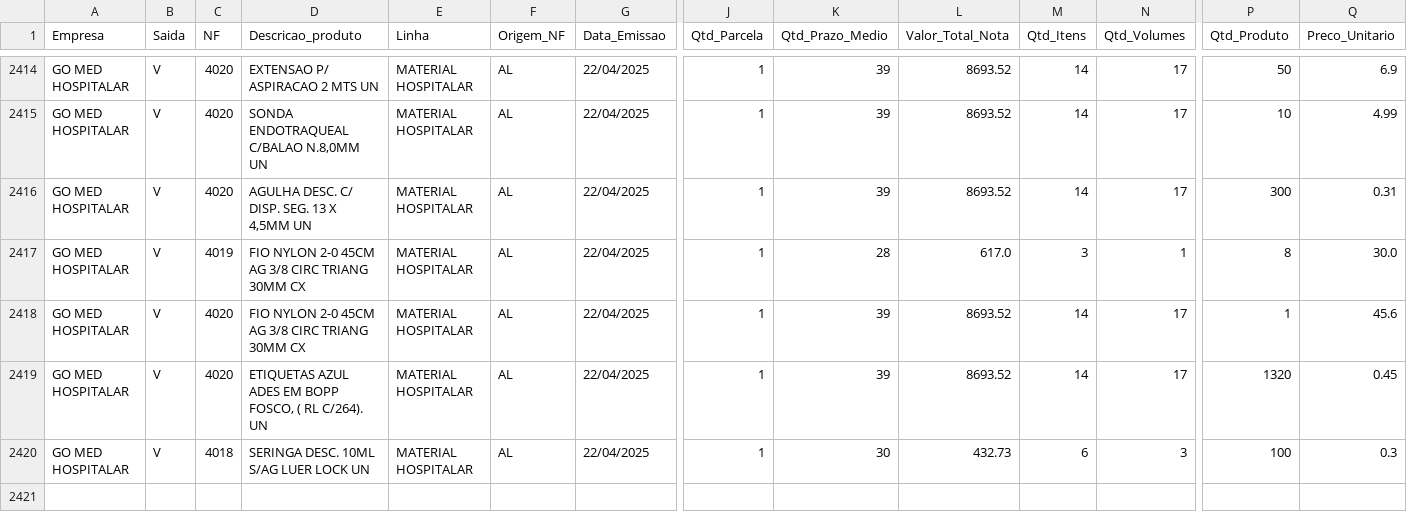
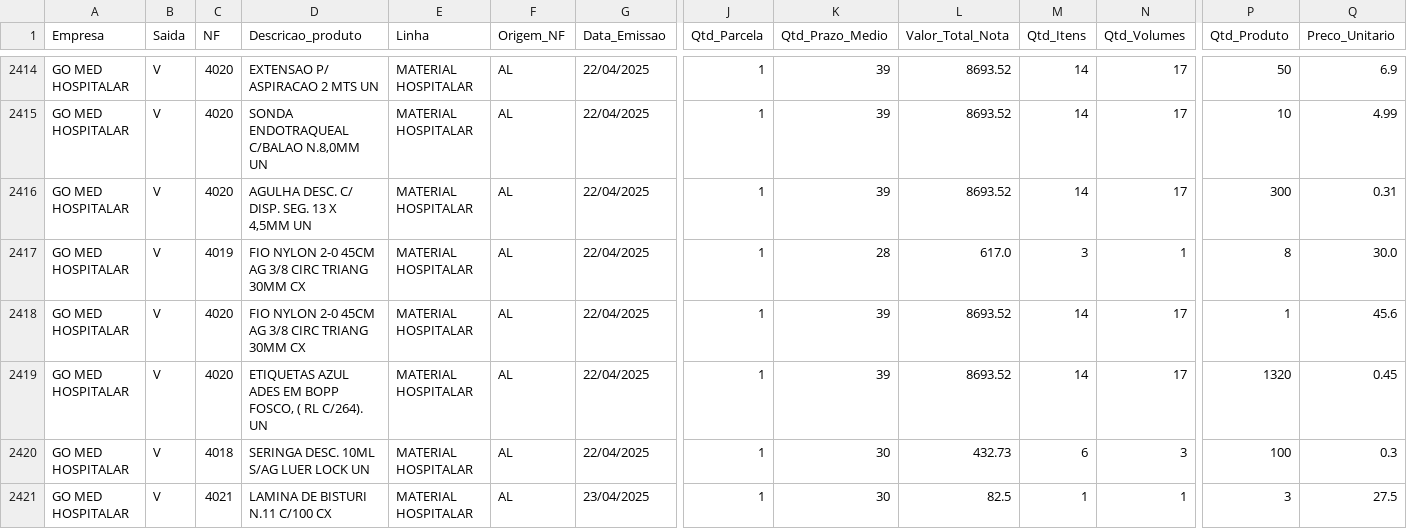
Before and after one commit to GitService4Com/go-saude-tv, a CSV file: df_vendas.csv, drawn as a sheet; only a part is shown, gaps mark what is left out; rows hold the shown columns only; the diff names each change by its address in the sheet, - before the commit and + after, or states it on an @@ line.

Commit message:
Add files via upload

```diff
--- a/df_vendas.csv
+++ b/df_vendas.csv
+row 2421: GO MED HOSPITALAR | V | 4021 | LAMINA DE BISTURI N.11 C/100 CX | MATERIAL HOSPITALAR | AL | 23/04/2025 | 1 | 30 | 82.5 | 1 | 1 | 3 | 27.5
```
